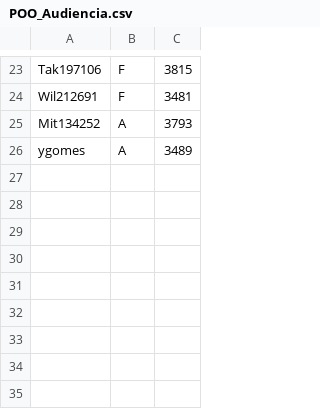
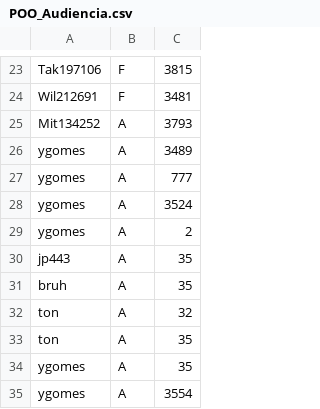
Before and after one commit to DisciplinasProgramacao/lpm_projetos_3_4_5-grupo4-g2, a CSV file: codigo/lpm_projetos_3_4_5/bin/csv_files_test/POO_Audiencia.csv, drawn as a sheet; only a part is shown, gaps mark what is left out.

```diff
--- a/codigo/lpm_projetos_3_4_5/bin/csv_files_test/POO_Audiencia.csv
+++ b/codigo/lpm_projetos_3_4_5/bin/csv_files_test/POO_Audiencia.csv
@@ -26 +26,10 @@ Mit134252;A;3793
 ygomes;A;3489
+ygomes;A;777
+ygomes;A;3524
+ygomes;A;2
+jp443;A;35
+bruh;A;35
+ton;A;32
+ton;A;35
+ygomes;A;35
+ygomes;A;3554
```
Also changed, not shown: codigo/lpm_projetos_3_4_5/bin/csv_files_test/POO_Espectadores.csv, codigo/lpm_projetos_3_4_5/bin/csv_files_test/POO_Series.csv, 13 other files.
